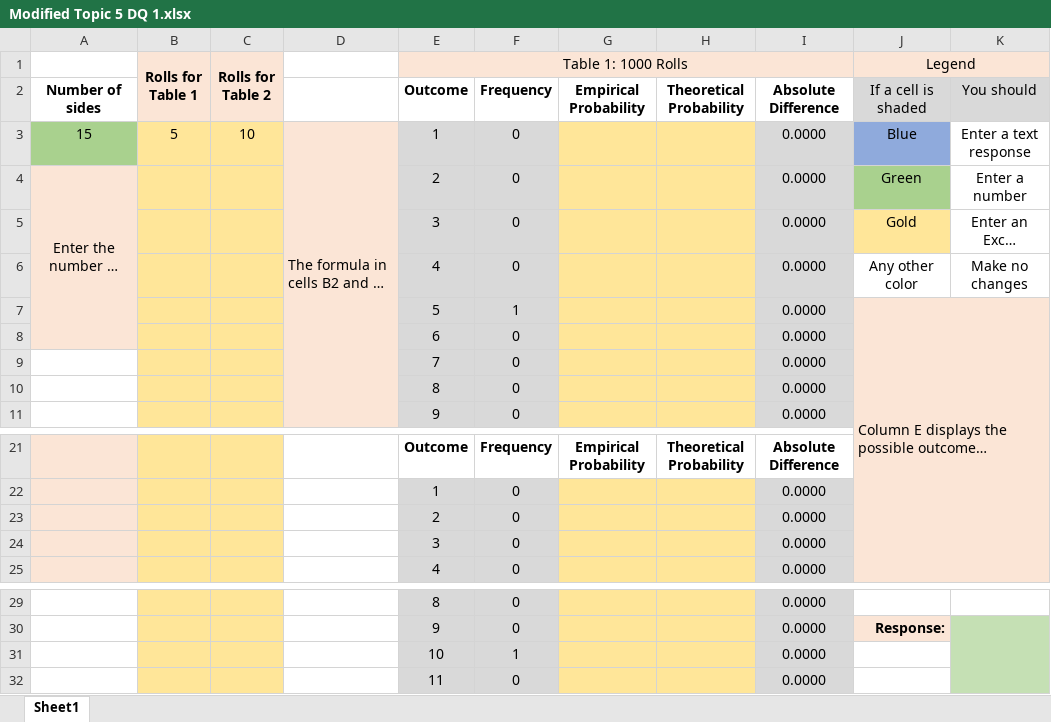
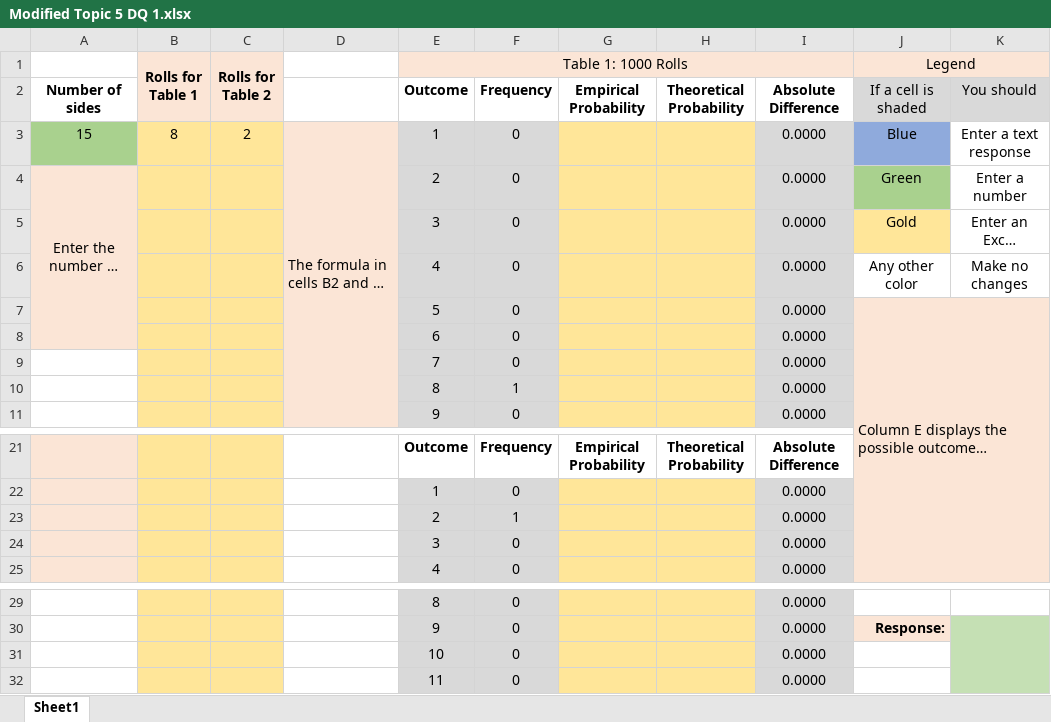
Before and after one commit to ketchers/Teaching, an Excel workbook: 144F20/Topic 5/Modified Topic 5 DQ 1.xlsx, sheet Sheet1, drawn as a sheet; only a part is shown, gaps mark what is left out; long unchanged cells end in …; values as stored, in another font and other column widths than the file's, no borders; charts and pictures not drawn; the diff names each change by its address in the sheet, - before the commit and + after, or states it on an @@ line.

```diff
--- a/144F20/Topic 5/Modified Topic 5 DQ 1.xlsx (sheet Sheet1)
+++ b/144F20/Topic 5/Modified Topic 5 DQ 1.xlsx (sheet Sheet1)
-B3 (Rolls for Table 1): 5
+B3 (Rolls for Table 1): 8
-C3 (Rolls for Table 2): 10
+C3 (Rolls for Table 2): 2
-F7: 1
+F7: 0
-F10: 0
+F10: 1
-F23: 0
+F23: 1
-F31: 1
+F31: 0
```
Also changed, not shown: 144F20/Topic 5/QR 3-3 Tech Template Modified.xlsx, 4 other files.
